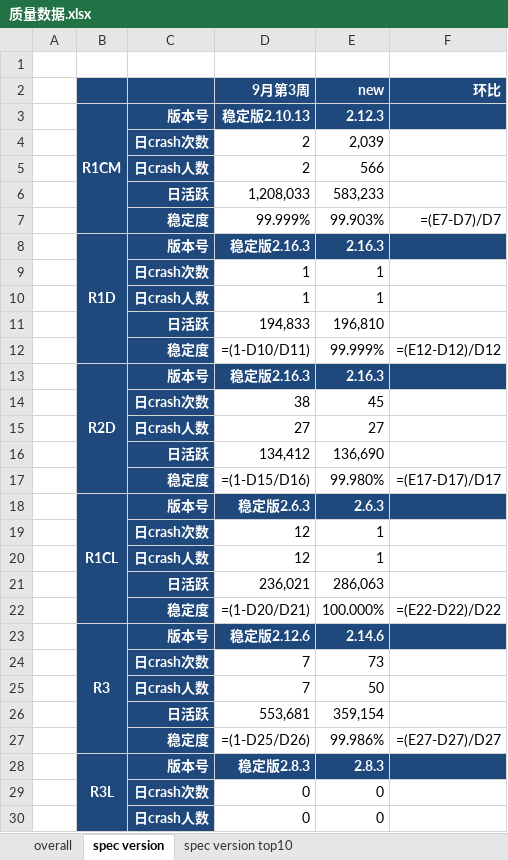
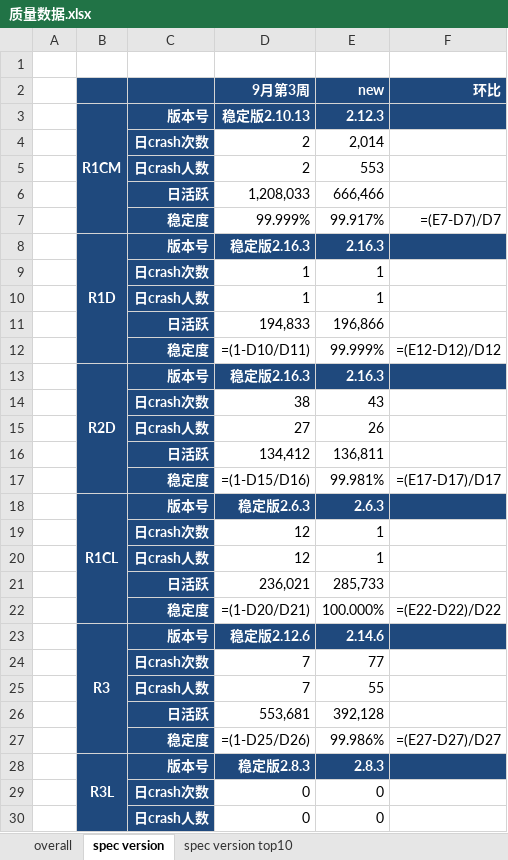
Before and after one commit to jacardl/nutty, an Excel workbook: 质量数据.xlsx, sheet spec version, drawn as a sheet; only a part is shown; values as stored, in another font and other column widths than the file's, no borders; formulas without a stored value are shown as written; the diff covers the shown part only; the diff names each change by its address in the sheet, - before the commit and + after, or states it on an @@ line.

```diff
--- a/质量数据.xlsx (sheet spec version)
+++ b/质量数据.xlsx (sheet spec version)
-E4 (new): 2,039
+E4 (new): 2,014
-E5 (new): 566
+E5 (new): 553
-E6 (new): 583,233
+E6 (new): 666,466
-E7 (new): 99.903%
+E7 (new): 99.917%
-E11 (new): 196,810
+E11 (new): 196,866
-E14 (new): 45
+E14 (new): 43
-E15 (new): 27
+E15 (new): 26
-E16 (new): 136,690
+E16 (new): 136,811
-E17 (new): 99.980%
+E17 (new): 99.981%
-E21 (new): 286,063
+E21 (new): 285,733
-E24 (new): 73
+E24 (new): 77
-E25 (new): 50
+E25 (new): 55
-E26 (new): 359,154
+E26 (new): 392,128
```
Also changed, not shown: 9 edited cells elsewhere in this sheet, sheet spec version top10, sheet overall, 1 other file.
